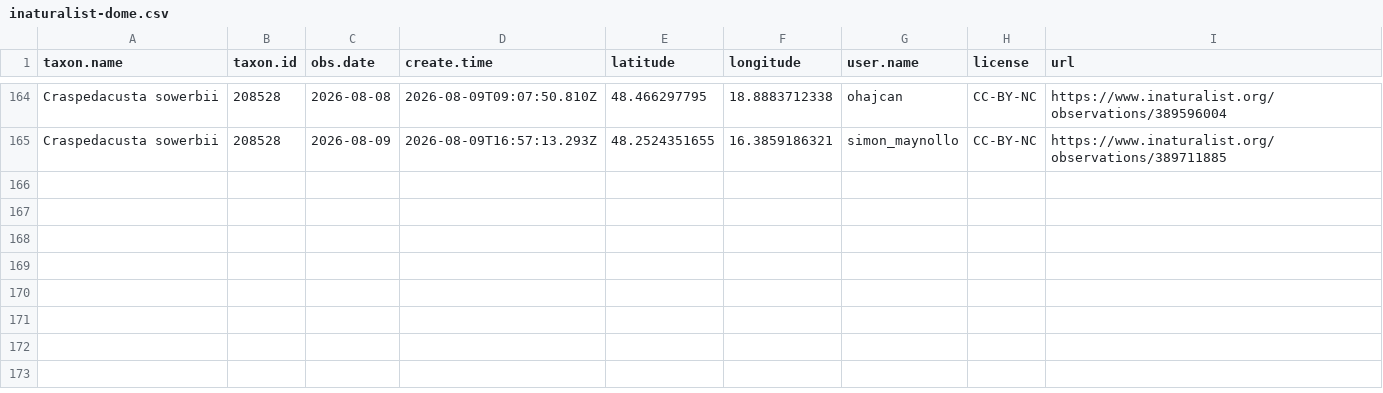
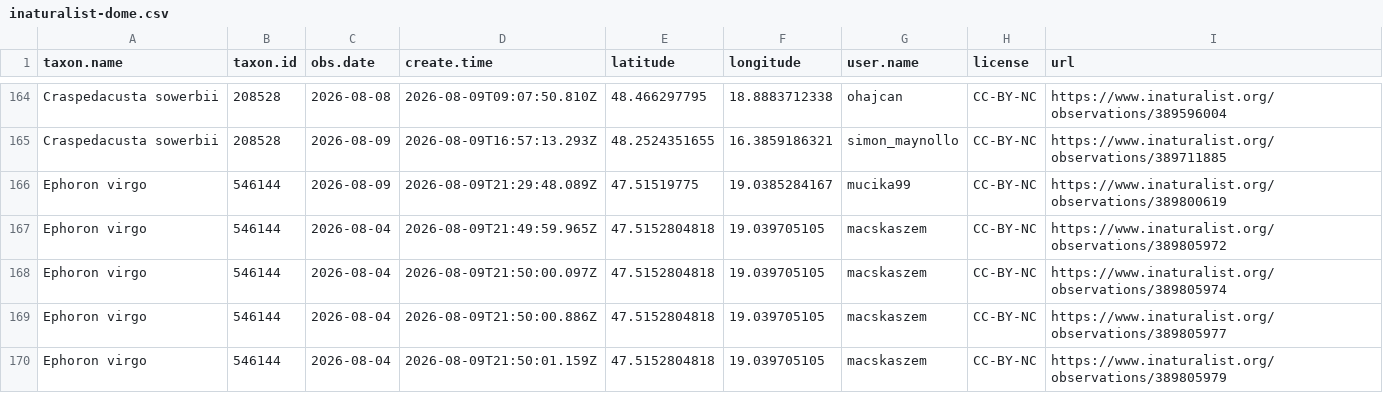
Before and after one commit to adam-egri/dome, a CSV file: inaturalist-dome.csv, drawn as a sheet; only a part is shown, gaps mark what is left out.

Commit message:
scheduled commit

```diff
--- a/inaturalist-dome.csv
+++ b/inaturalist-dome.csv
@@ -165 +165,6 @@ Craspedacusta sowerbii,208528,2026-08-08,2026-08-09T09:07:50.810Z,48.466297795,1
 Craspedacusta sowerbii,208528,2026-08-09,2026-08-09T16:57:13.293Z,48.2524351655,16.3859186321,simon_maynollo,CC-BY-NC,https://www.inaturalist.org/observations/389711885
+Ephoron virgo,546144,2026-08-09,2026-08-09T21:29:48.089Z,47.51519775,19.0385284167,mucika99,CC-BY-NC,https://www.inaturalist.org/observations/389800619
+Ephoron virgo,546144,2026-08-04,2026-08-09T21:49:59.965Z,47.5152804818,19.039705105,macskaszem,CC-BY-NC,https://www.inaturalist.org/observations/389805972
+Ephoron virgo,546144,2026-08-04,2026-08-09T21:50:00.097Z,47.5152804818,19.039705105,macskaszem,CC-BY-NC,https://www.inaturalist.org/observations/389805974
+Ephoron virgo,546144,2026-08-04,2026-08-09T21:50:00.886Z,47.5152804818,19.039705105,macskaszem,CC-BY-NC,https://www.inaturalist.org/observations/389805977
+Ephoron virgo,546144,2026-08-04,2026-08-09T21:50:01.159Z,47.5152804818,19.039705105,macskaszem,CC-BY-NC,https://www.inaturalist.org/observations/389805979
```
